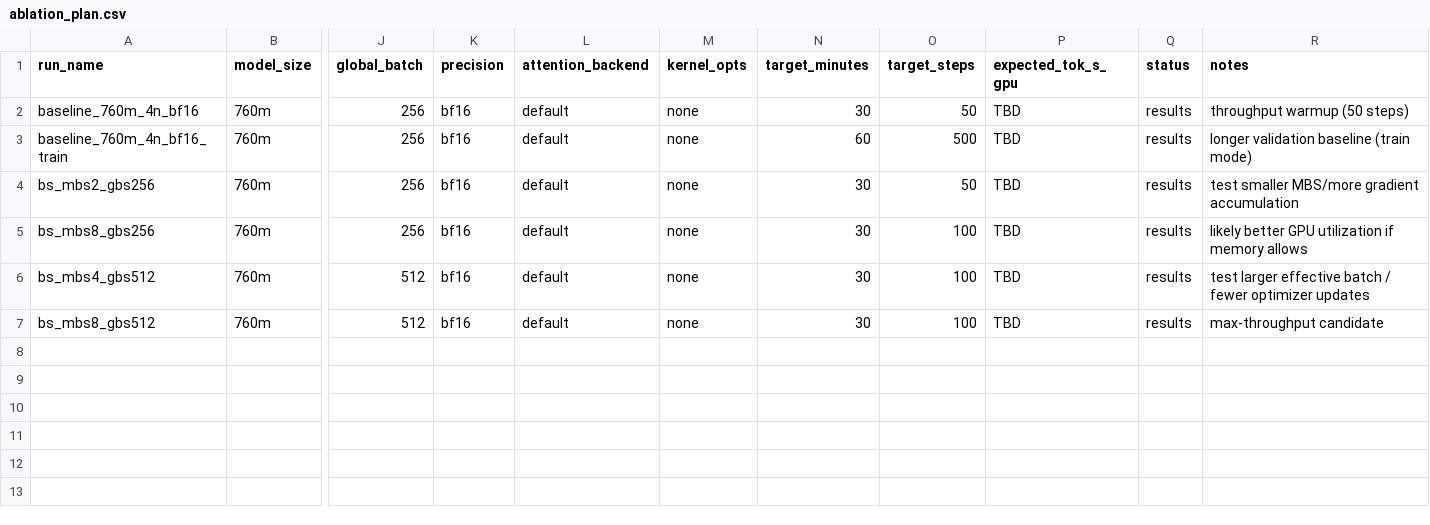
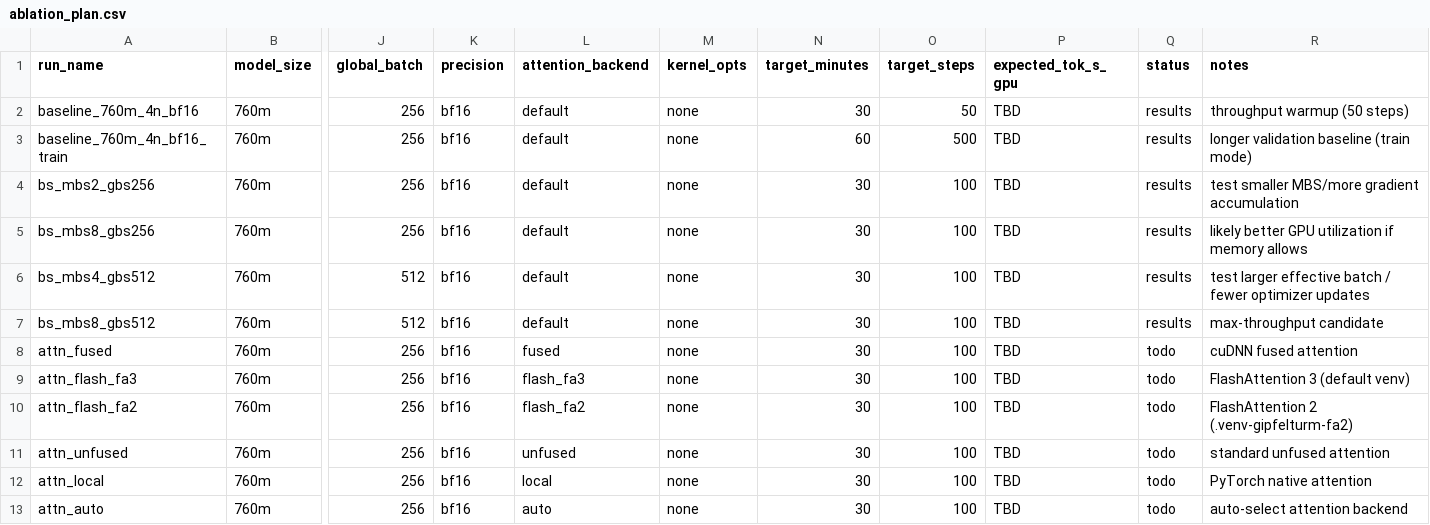
Before and after one commit to BrokenDuck/gipfelsturm, a CSV file: experiments/ablation_plan.csv, drawn as a sheet; only a part is shown, gaps mark what is left out; rows hold the shown columns only; the diff names each change by its address in the sheet, - before the commit and + after, or states it on an @@ line.

Commit message:
Patches to fix flash attention 3

```diff
--- a/experiments/ablation_plan.csv
+++ b/experiments/ablation_plan.csv
-O4 (target_steps): 50
+O4 (target_steps): 100
+row 8: attn_fused | 760m | 256 | bf16 | fused | none | 30 | 100 | TBD | todo | cuDNN fused attention
+row 9: attn_flash_fa3 | 760m | 256 | bf16 | flash_fa3 | none | 30 | 100 | TBD | todo | FlashAttention 3 (default venv)
+row 10: attn_flash_fa2 | 760m | 256 | bf16 | flash_fa2 | none | 30 | 100 | TBD | todo | FlashAttention 2 (.venv-gipfelturm-fa2)
+row 11: attn_unfused | 760m | 256 | bf16 | unfused | none | 30 | 100 | TBD | todo | standard unfused attention
+row 12: attn_local | 760m | 256 | bf16 | local | none | 30 | 100 | TBD | todo | PyTorch native attention
+row 13: attn_auto | 760m | 256 | bf16 | auto | none | 30 | 100 | TBD | todo | auto-select attention backend
```
Also changed, not shown: 6 other files.
